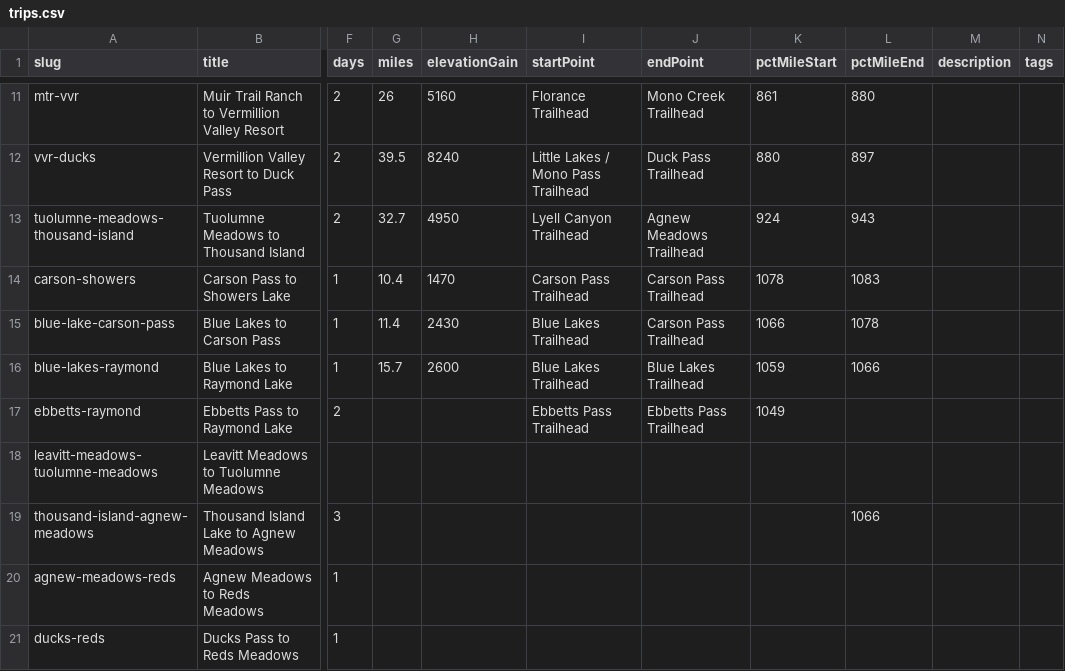
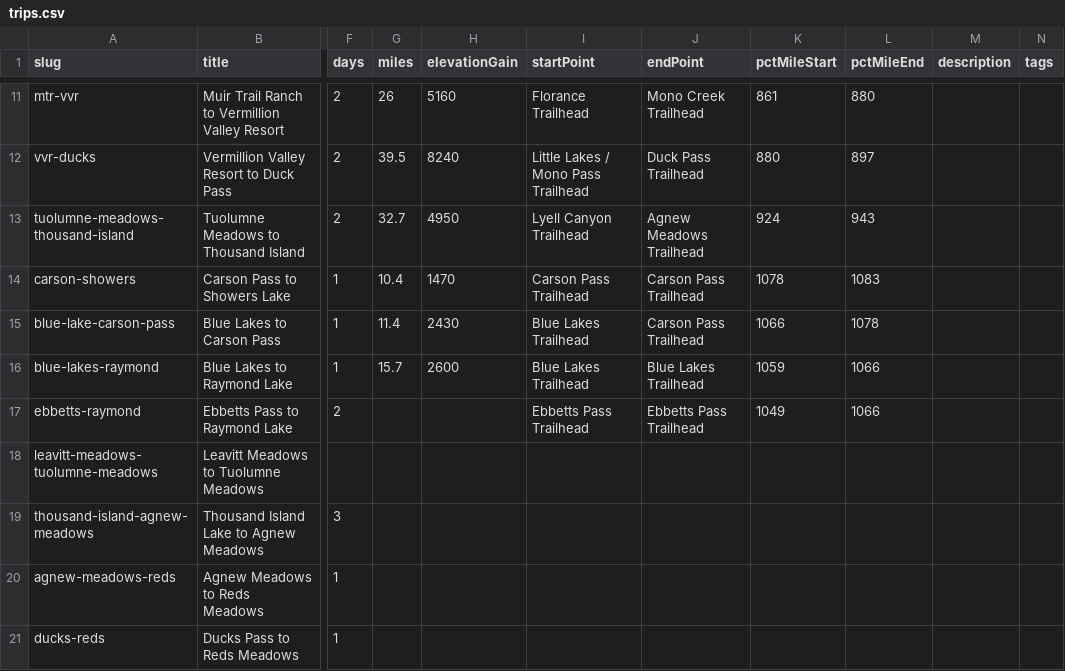
Before and after one commit to johnluckenbach-sys/pct-sierra, a CSV file: src/data/trips.csv, drawn as a sheet; only a part is shown, gaps mark what is left out; the diff names each change by its address in the sheet, - before the commit and + after, or states it on an @@ line.

Commit message:
Auto-sync trips data from Google Sheet

```diff
--- a/src/data/trips.csv
+++ b/src/data/trips.csv
-L17 (pctMileEnd): (empty)
+L17 (pctMileEnd): 1066
-L19 (pctMileEnd): 1066
+L19 (pctMileEnd): (empty)
```
